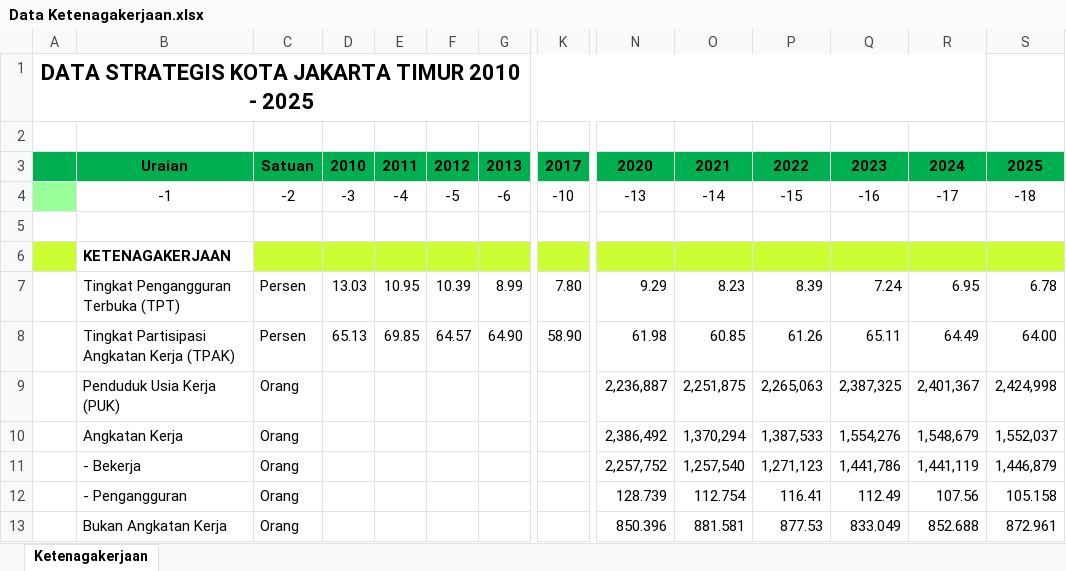
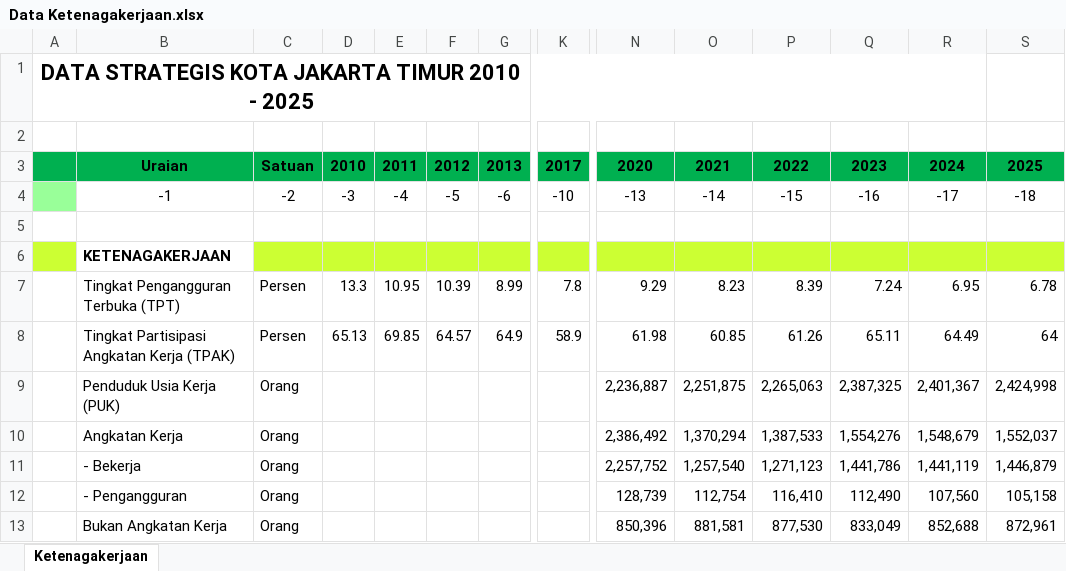
Before and after one commit to bps3172-jaktim/jaktimstats-data, an Excel workbook: data/Data Ketenagakerjaan.xlsx, sheet Ketenagakerjaan, drawn as a sheet; only a part is shown, gaps mark what is left out; values as stored, in another font and other column widths than the file's, no borders; the diff names each change by its address in the sheet, - before the commit and + after, or states it on an @@ line.

```diff
--- a/data/Data Ketenagakerjaan.xlsx (sheet Ketenagakerjaan)
+++ b/data/Data Ketenagakerjaan.xlsx (sheet Ketenagakerjaan)
-D7: 13.03
+D7: 13.3
-K7: 7.80
+K7: 7.8
-G8: 64.90
+G8: 64.9
-K8: 58.90
+K8: 58.9
-S8: 64.00
+S8: 64
-N12: 128.739
+N12: 128,739
-O12: 112.754
+O12: 112,754
-P12: 116.41
+P12: 116,410
-Q12: 112.49
+Q12: 112,490
-R12: 107.56
+R12: 107,560
-S12: 105.158
+S12: 105,158
-N13: 850.396
+N13: 850,396
-O13: 881.581
+O13: 881,581
-P13: 877.53
+P13: 877,530
-Q13: 833.049
+Q13: 833,049
-R13: 852.688
+R13: 852,688
-S13: 872.961
+S13: 872,961
```
Also changed, not shown: data/Data Indeks Pembangunan Manusia.xlsx, data/Data Inflasi.xlsx, 3 other files.
